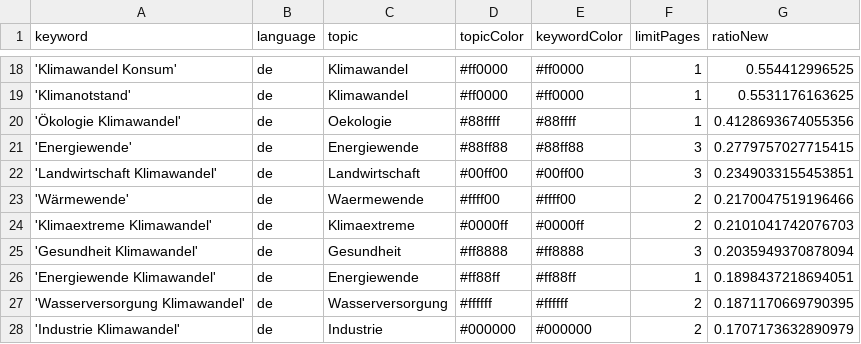
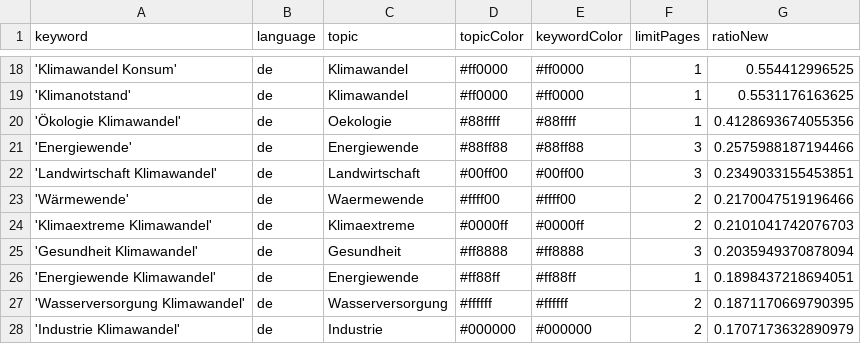
Before and after one commit to claba-news/climateIsComing, a CSV file: keywords.csv, drawn as a sheet; only a part is shown, gaps mark what is left out.

```diff
--- a/keywords.csv
+++ b/keywords.csv
@@ -20,3 +20,3 @@ keyword,language,topic,topicColor,keywordColor,limitPages,ratioNew
 'Ökologie Klimawandel',de,Oekologie,#88ffff,#88ffff,1,0.4128693674055356
-'Energiewende',de,Energiewende,#88ff88,#88ff88,3,0.2779757027715415
+'Energiewende',de,Energiewende,#88ff88,#88ff88,3,0.2575988187194466
 'Landwirtschaft Klimawandel',de,Landwirtschaft,#00ff00,#00ff00,3,0.2349033155453851
```
Also changed, not shown: csv/news_2026_08.csv, csv/news_2026_09.csv.
